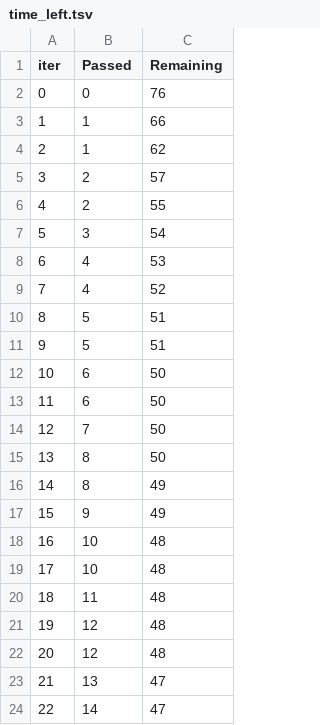
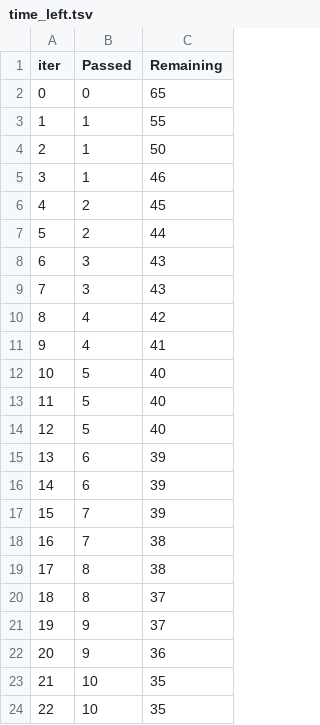
Before and after one commit to yujimoronaga/ETE_ML, a TSV file: catboost_info/time_left.tsv, drawn as a sheet; only a part is shown; the diff covers the shown part only.

```diff
--- a/catboost_info/time_left.tsv
+++ b/catboost_info/time_left.tsv
@@ -1,24 +1,24 @@
 iter	Passed	Remaining
-0	0	76
-1	1	66
-2	1	62
-3	2	57
-4	2	55
-5	3	54
-6	4	53
-7	4	52
-8	5	51
-9	5	51
-10	6	50
-11	6	50
-12	7	50
-13	8	50
-14	8	49
-15	9	49
-16	10	48
-17	10	48
-18	11	48
-19	12	48
-20	12	48
-21	13	47
-22	14	47
+0	0	65
+1	1	55
+2	1	50
+3	1	46
+4	2	45
+5	2	44
+6	3	43
+7	3	43
+8	4	42
+9	4	41
+10	5	40
+11	5	40
+12	5	40
+13	6	39
+14	6	39
+15	7	39
+16	7	38
+17	8	38
+18	8	37
+19	9	37
+20	9	36
+21	10	35
+22	10	35
```
Also changed, not shown: 151 edited cells elsewhere in this file, 7 other files.
